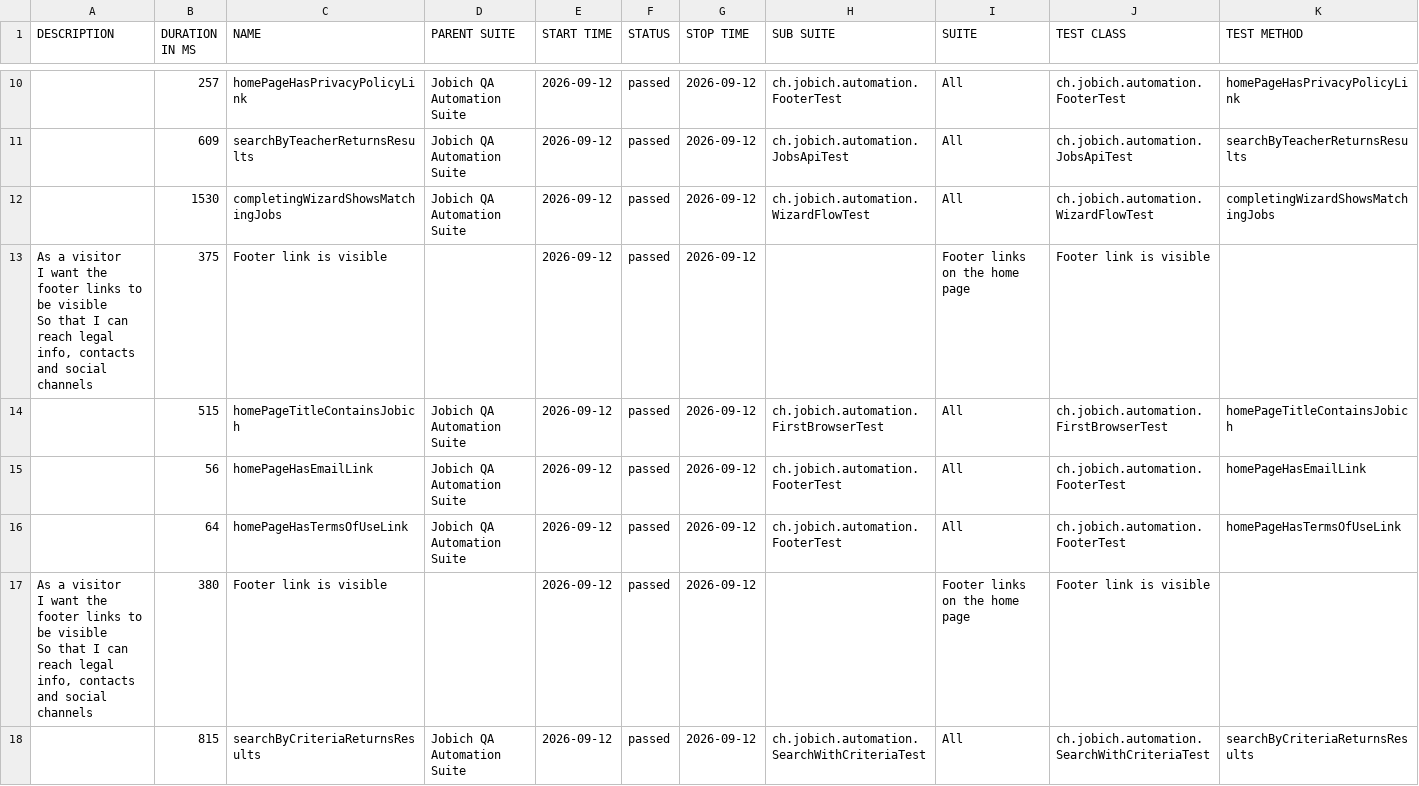
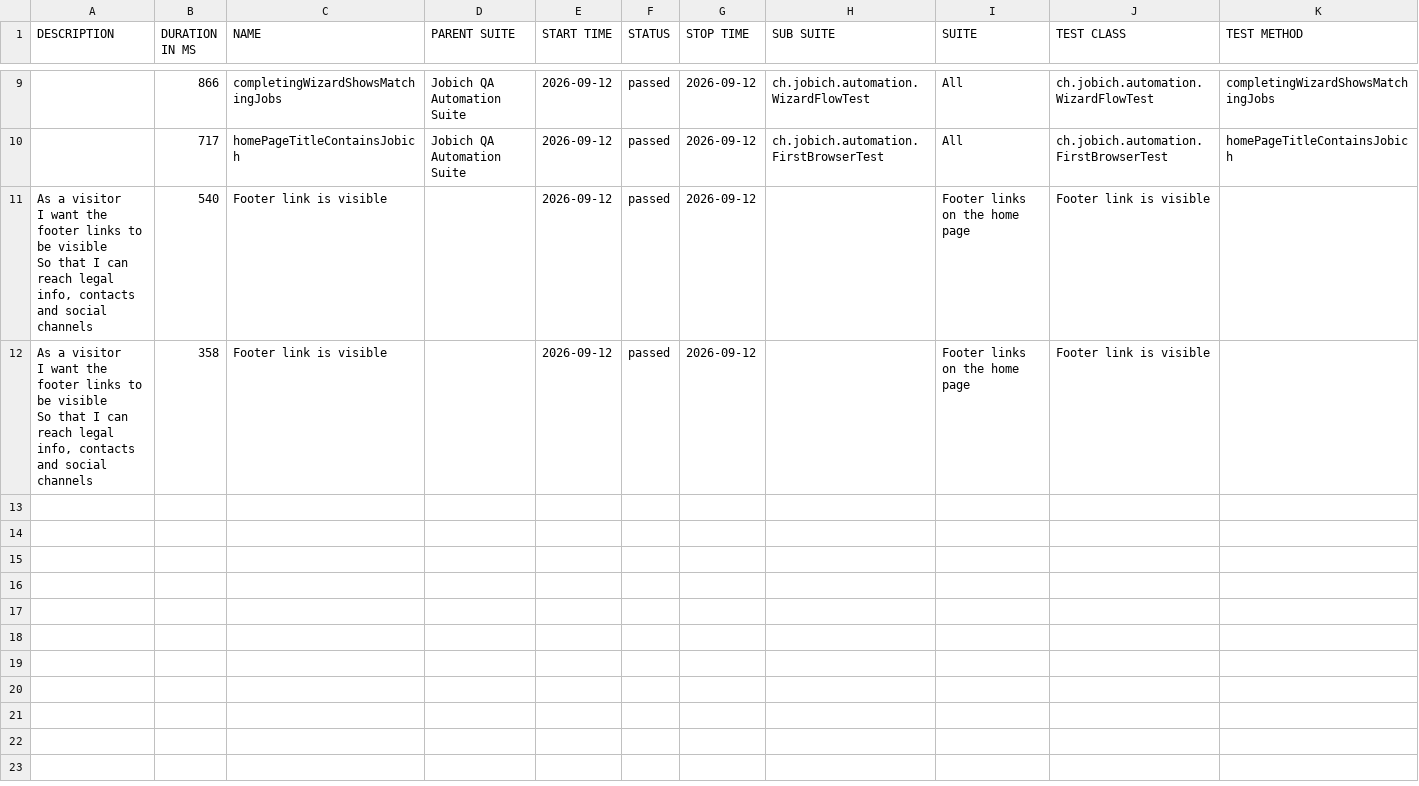
Before and after one commit to aazinchenko/jobich-automation, a CSV file: data/suites.csv, drawn as a sheet; only a part is shown, gaps mark what is left out; the diff covers the shown part only.

```diff
--- a/data/suites.csv
+++ b/data/suites.csv
@@ -18,13 +17,8 @@
-"","257","homePageHasPrivacyPolicyLink","Jobich QA Automation Suite","2026-09-12","passed","2026-09-12","ch.jobich.automation.FooterTest","All","ch.jobich.automation.FooterTest","homePageHasPrivacyPolicyLink"
-"","609","searchByTeacherReturnsResults","Jobich QA Automation Suite","2026-09-12","passed","2026-09-12","ch.jobich.automation.JobsApiTest","All","ch.jobich.automation.JobsApiTest","searchByTeacherReturnsResults"
-"","1530","completingWizardShowsMatchingJobs","Jobich QA Automation Suite","2026-09-12","passed","2026-09-12","ch.jobich.automation.WizardFlowTest","All","ch.jobich.automation.WizardFlowTest","completingWizardShowsMatchingJobs"
-"  As a visitor
-  I want the footer links to be visible
-  So that I can reach legal info, contacts and social channels","375","Footer link is visible","","2026-09-12","passed","2026-09-12","","Footer links on the home page","Footer link is visible",""
-"","515","homePageTitleContainsJobich","Jobich QA Automation Suite","2026-09-12","passed","2026-09-12","ch.jobich.automation.FirstBrowserTest","All","ch.jobich.automation.FirstBrowserTest","homePageTitleContainsJobich"
-"","56","homePageHasEmailLink","Jobich QA Automation Suite","2026-09-12","passed","2026-09-12","ch.jobich.automation.FooterTest","All","ch.jobich.automation.FooterTest","homePageHasEmailLink"
-"","64","homePageHasTermsOfUseLink","Jobich QA Automation Suite","2026-09-12","passed","2026-09-12","ch.jobich.automation.FooterTest","All","ch.jobich.automation.FooterTest","homePageHasTermsOfUseLink"
-"  As a visitor
-  I want the footer links to be visible
-  So that I can reach legal info, contacts and social channels","380","Footer link is visible","","2026-09-12","passed","2026-09-12","","Footer links on the home page","Footer link is visible",""
-"","815","searchByCriteriaReturnsResults","Jobich QA Automation Suite","2026-09-12","passed","2026-09-12","ch.jobich.automation.SearchWithCriteriaTest","All","ch.jobich.automation.SearchWithCriteriaTest","searchByCriteriaReturnsResults"
+"","866","completingWizardShowsMatchingJobs","Jobich QA Automation Suite","2026-09-12","passed","2026-09-12","ch.jobich.automation.WizardFlowTest","All","ch.jobich.automation.WizardFlowTest","completingWizardShowsMatchingJobs"
+"","717","homePageTitleContainsJobich","Jobich QA Automation Suite","2026-09-12","passed","2026-09-12","ch.jobich.automation.FirstBrowserTest","All","ch.jobich.automation.FirstBrowserTest","homePageTitleContainsJobich"
+"  As a visitor
+  I want the footer links to be visible
+  So that I can reach legal info, contacts and social channels","540","Footer link is visible","","2026-09-12","passed","2026-09-12","","Footer links on the home page","Footer link is visible",""
+"  As a visitor
+  I want the footer links to be visible
+  So that I can reach legal info, contacts and social channels","358","Footer link is visible","","2026-09-12","passed","2026-09-12","","Footer links on the home page","Footer link is visible",""
```
Also changed, not shown: 2 added rows, 3 removed rows and 5 edited cells elsewhere in this file, 54 other files.
